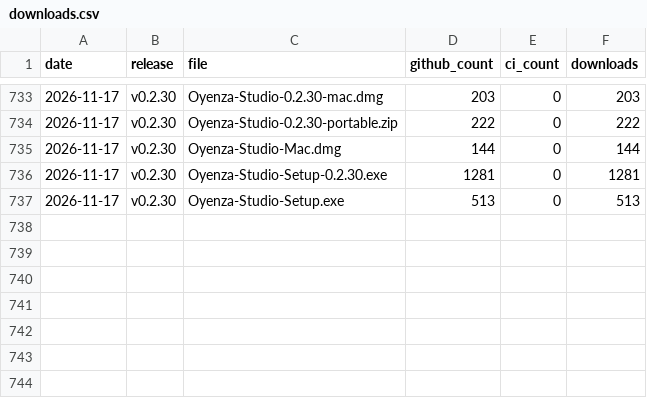
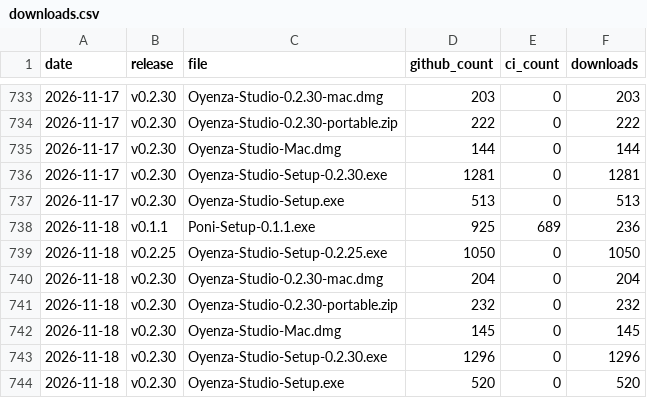
Before and after one commit to lucacadalora/oyenza-studio, a CSV file: data/downloads.csv, drawn as a sheet; only a part is shown, gaps mark what is left out; the diff names each change by its address in the sheet, - before the commit and + after, or states it on an @@ line.

```diff
--- a/data/downloads.csv
+++ b/data/downloads.csv
+row 738: 2026-11-18 | v0.1.1 | Poni-Setup-0.1.1.exe | 925 | 689 | 236
+row 739: 2026-11-18 | v0.2.25 | Oyenza-Studio-Setup-0.2.25.exe | 1050 | 0 | 1050
+row 740: 2026-11-18 | v0.2.30 | Oyenza-Studio-0.2.30-mac.dmg | 204 | 0 | 204
+row 741: 2026-11-18 | v0.2.30 | Oyenza-Studio-0.2.30-portable.zip | 232 | 0 | 232
+row 742: 2026-11-18 | v0.2.30 | Oyenza-Studio-Mac.dmg | 145 | 0 | 145
+row 743: 2026-11-18 | v0.2.30 | Oyenza-Studio-Setup-0.2.30.exe | 1296 | 0 | 1296
+row 744: 2026-11-18 | v0.2.30 | Oyenza-Studio-Setup.exe | 520 | 0 | 520
```
Also changed, not shown: data/repo.csv, 4 other files.
